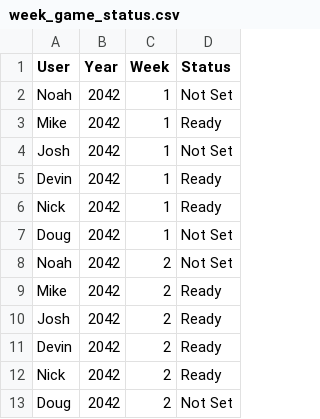
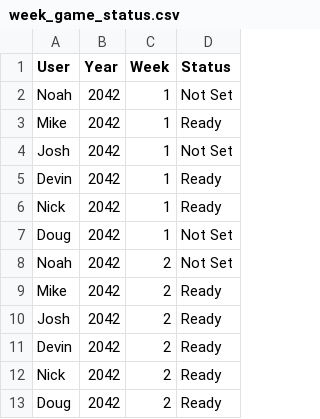
Before and after one commit to Stegs27/CFB_Dynasty_App, a CSV file: week_game_status.csv, drawn as a sheet.

Commit message:
Add files via upload

```diff
--- a/week_game_status.csv
+++ b/week_game_status.csv
@@ -12,2 +12,2 @@ Devin,2042,2,Ready
 Nick,2042,2,Ready
-Doug,2042,2,Not Set
+Doug,2042,2,Ready
```
